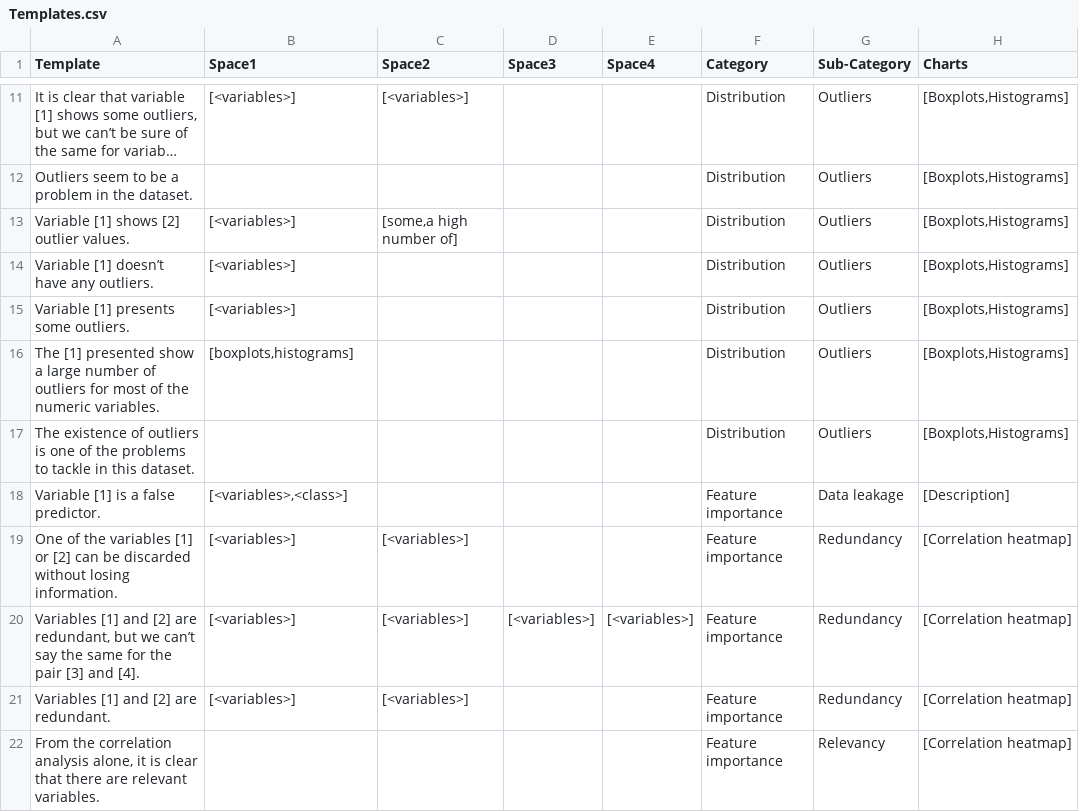
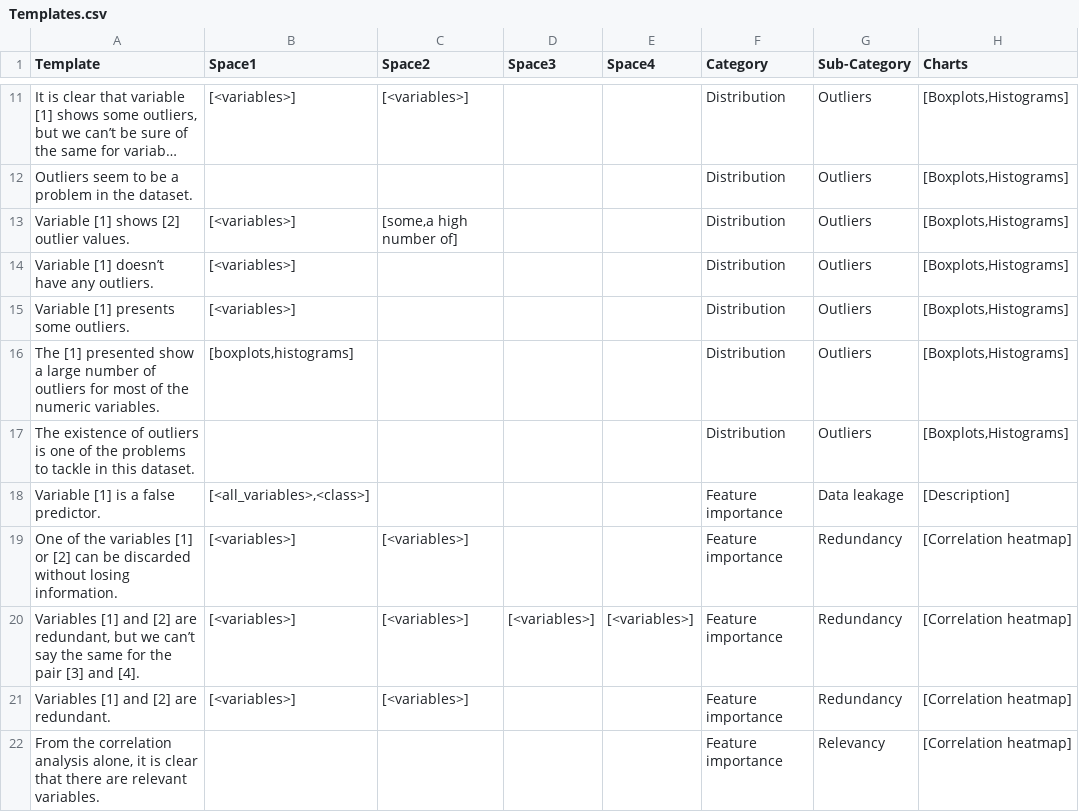
Before and after one commit to eduvedras/Automatic-generation-of-learning-resources, a CSV file: templates/Templates.csv, drawn as a sheet; only a part is shown, gaps mark what is left out; long unchanged cells end in …; the diff covers the shown part only.

```diff
--- a/templates/Templates.csv
+++ b/templates/Templates.csv
@@ -17,3 +17,3 @@ The [1] presented show a large number of outliers for most of the numeric variab
 The existence of outliers is one of the problems to tackle in this dataset.;;;;;Distribution;Outliers;[Boxplots,Histograms]
-Variable [1] is a false predictor.;[<variables>,<class>];;;;Feature importance;Data leakage;[Description]
+Variable [1] is a false predictor.;[<all_variables>,<class>];;;;Feature importance;Data leakage;[Description]
 One of the variables [1] or [2] can be discarded without losing information.;[<variables>];[<variables>];;;Feature importance;Redundancy;[Correlation heatmap]
```
Also changed, not shown: 28 edited cells elsewhere in this file, templates/Questions/Breast_Cancer_questions.csv, templates/Questions/Iris_questions.csv, 49 other files.
